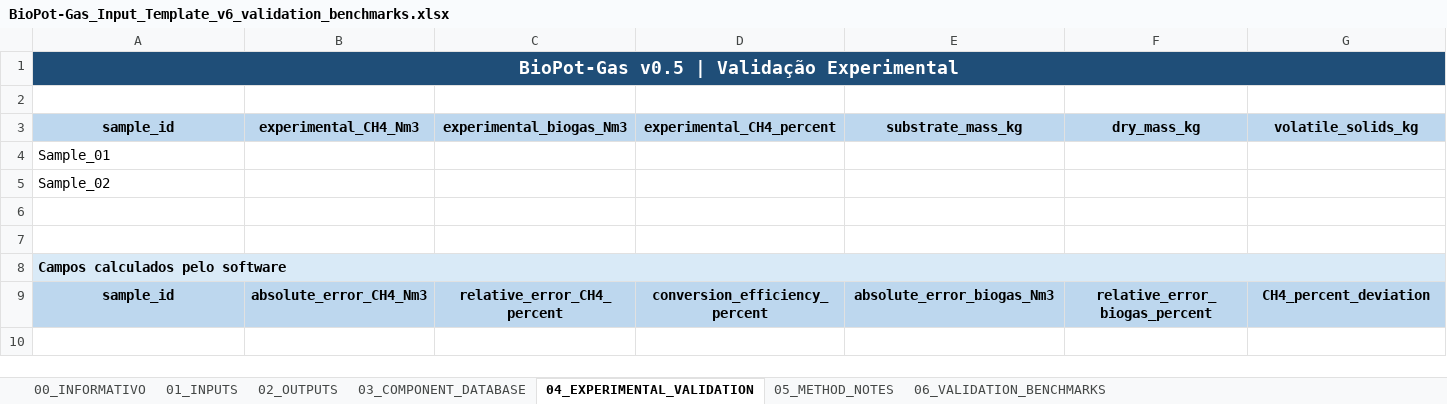
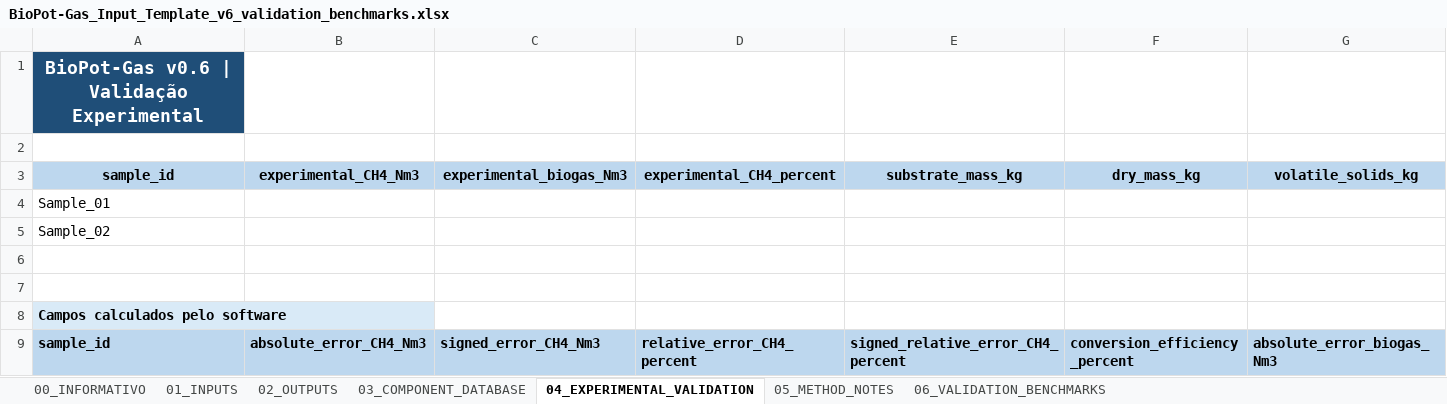
Before and after one commit to EngWanick/software_BioPot-Gas, an Excel workbook: BioPot-Gas_Input_Template_v6_validation_benchmarks.xlsx, sheet 04_EXPERIMENTAL_VALIDATION, drawn as a sheet; only a part is shown; values as stored, in another font and other column widths than the file's, no borders; removed rows and columns are numbered as before the commit, all else as after; rows hold the shown columns only; the diff covers the shown part only; the diff names each change by its address in the sheet, - before the commit and + after, or states it on an @@ line.

```diff
--- a/BioPot-Gas_Input_Template_v6_validation_benchmarks.xlsx (sheet 04_EXPERIMENTAL_VALIDATION)
+++ b/BioPot-Gas_Input_Template_v6_validation_benchmarks.xlsx (sheet 04_EXPERIMENTAL_VALIDATION)
-A1 (sample_id): BioPot-Gas v0.5 | Validação Experimental
+A1 (sample_id): BioPot-Gas v0.6 | Validação Experimental
-A1:N1 merged
-B1:G1 fill: #1F4E78
+B1:G1 fill: none
-A8:J8 merged
-B8:G8 fill: #D9EAF7
+B8:G8 fill: none
-row 9: sample_id | absolute_error_CH4_Nm3 | relative_error_CH4_percent | conversion_efficiency_percent | absolute_error_biogas_Nm3 | relative_error_biogas_percent | CH4_percent_deviation
+row 9: sample_id | absolute_error_CH4_Nm3 | signed_error_CH4_Nm3 | relative_error_CH4_percent | signed_relative_error_CH4_percent | conversion_efficiency_percent | absolute_error_biogas_Nm3
```
Also changed, not shown: cell formats elsewhere in this sheet, sheet 02_OUTPUTS, sheet 06_VALIDATION_BENCHMARKS, sheet 01_INPUTS, sheet 05_METHOD_NOTES, sheet 03_COMPONENT_DATABASE, sheet 00_INFORMATIVO, 2 other files.
